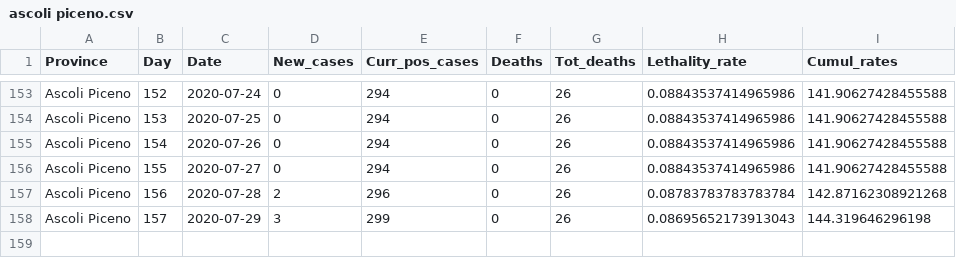
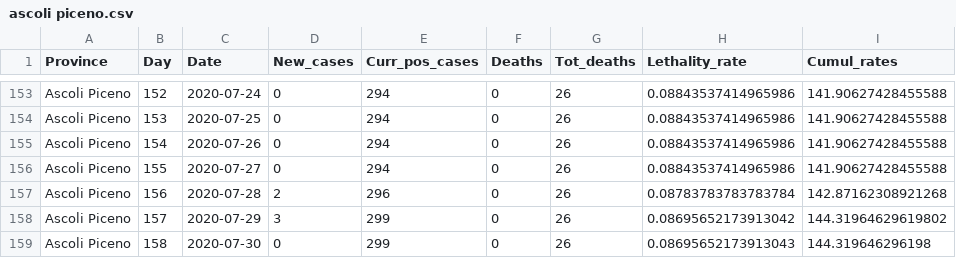
Before and after one commit to CEEDS-DEMM/COVID-Pro-Dataset, a CSV file: Deaths_Marche/ascoli piceno.csv, drawn as a sheet; only a part is shown, gaps mark what is left out.

```diff
--- a/Deaths_Marche/ascoli piceno.csv
+++ b/Deaths_Marche/ascoli piceno.csv
@@ -157,2 +157,3 @@ Ascoli Piceno,155,2020-07-27,0,294,0,26,0.08843537414965986,141.90627428455588
 Ascoli Piceno,156,2020-07-28,2,296,0,26,0.08783783783783784,142.87162308921268
-Ascoli Piceno,157,2020-07-29,3,299,0,26,0.08695652173913043,144.319646296198
+Ascoli Piceno,157,2020-07-29,3,299,0,26,0.08695652173913042,144.31964629619802
+Ascoli Piceno,158,2020-07-30,0,299,0,26,0.08695652173913043,144.319646296198
```
Also changed, not shown: Deaths_Calabria/reggio calabria.csv, Deaths_Calabria/vibo valentia.csv, 1 other file.
